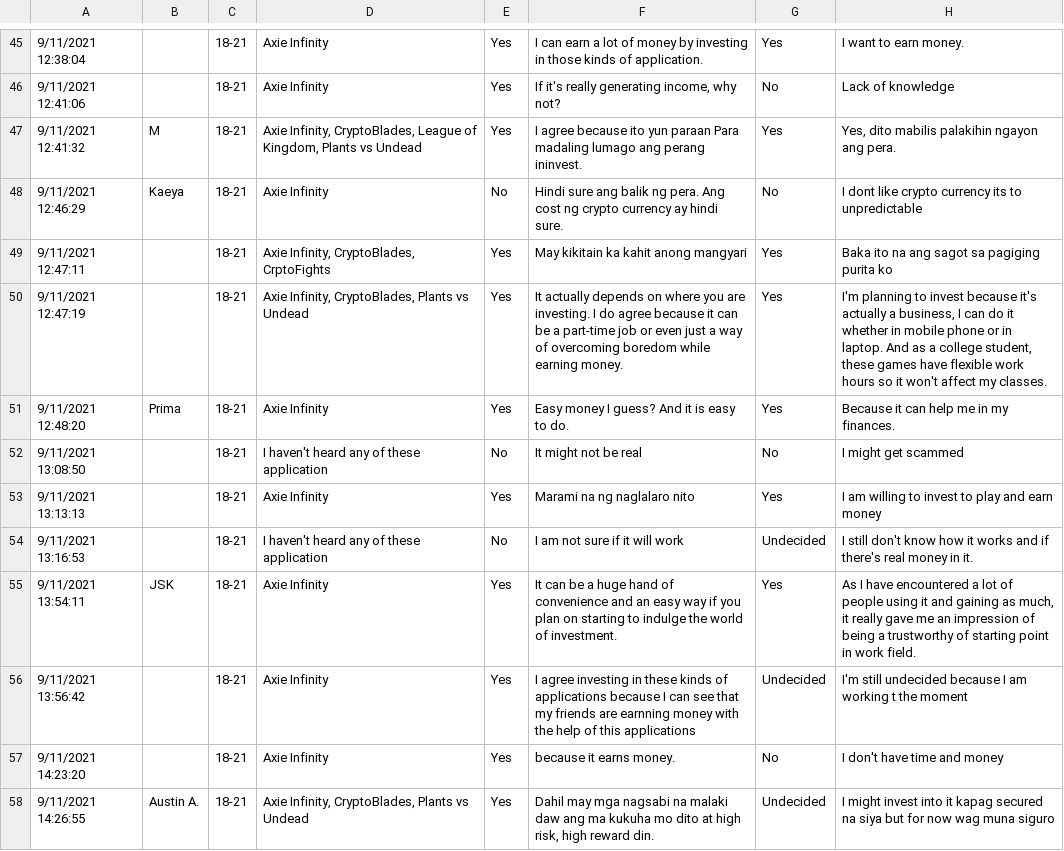
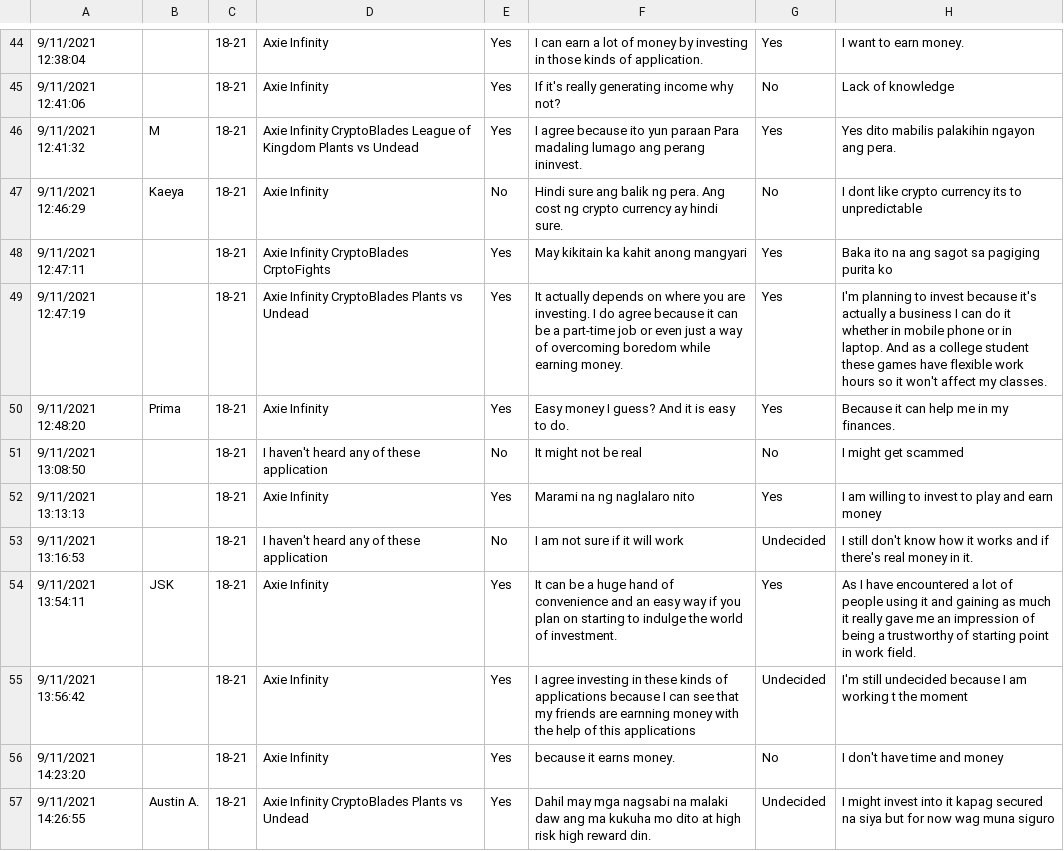
Before and after one commit to edrickmiranda/ASSIGNMENT, a CSV file: 201913398_Miranda_ELR.csv, drawn as a sheet; only a part is shown, gaps mark what is left out; addresses are those after the commit; the diff covers the shown part only; the diff names each change by its address in the sheet, - before the commit and + after, or states it on an @@ line.

Commit message:
Add files via upload

```diff
--- a/201913398_Miranda_ELR.csv
+++ b/201913398_Miranda_ELR.csv
-F45: If it's really generating income, why not?
+F45: If it's really generating income why not?
-D46: Axie Infinity, CryptoBlades, League of Kingdom, Plants vs…
+D46: Axie Infinity CryptoBlades League of Kingdom Plants vs…
-H46: Yes, dito mabilis palakihin ngayon ang pera.
+H46: Yes dito mabilis palakihin ngayon ang pera.
-D48: Axie Infinity, CryptoBlades, CrptoFights
+D48: Axie Infinity CryptoBlades CrptoFights
-D49: Axie Infinity, CryptoBlades, Plants vs Undead
+D49: Axie Infinity CryptoBlades Plants vs Undead
-H49: …actually a business, I can do it whether in mobile phone or in laptop. And as a college student, these games…
+H49: …actually a business I can do it whether in mobile phone or in laptop. And as a college student these games…
-H54: …gaining as much, it really…
+H54: …gaining as much it really…
-D57: Axie Infinity, CryptoBlades, Plants vs Undead
+D57: Axie Infinity CryptoBlades Plants vs Undead
-F57: …at high risk, high reward…
+F57: …at high risk high reward…
```
Also changed, not shown: 1 removed row and 70 edited cells elsewhere in this file.
